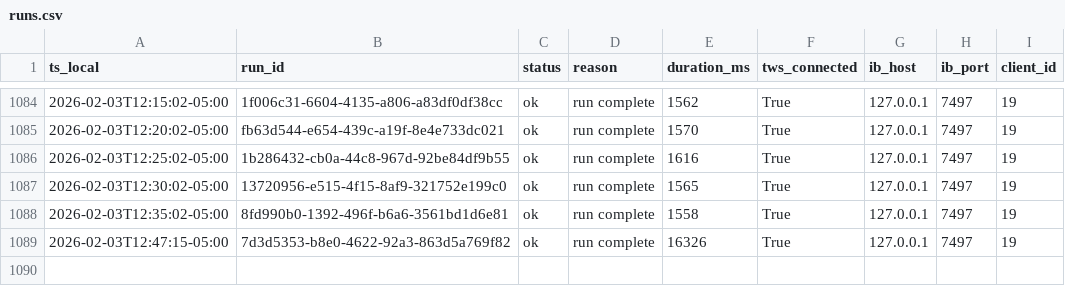
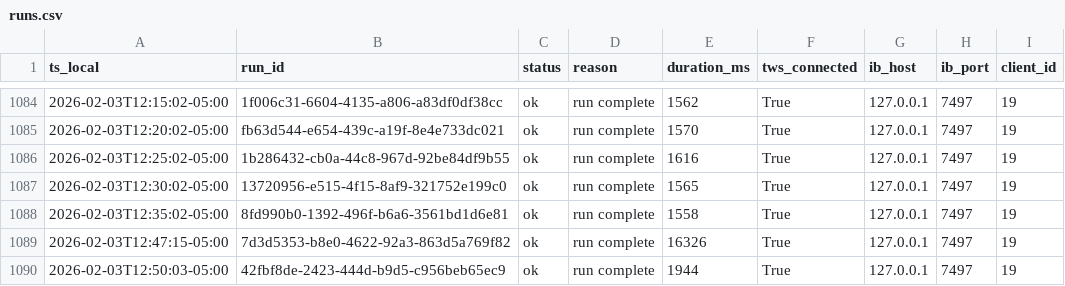
Before and after one commit to martinstabler-bit/IBKR_MeanReversion_Bot, a CSV file: analytics/logs/runs.csv, drawn as a sheet; only a part is shown, gaps mark what is left out.

```diff
--- a/analytics/logs/runs.csv
+++ b/analytics/logs/runs.csv
@@ -1089 +1089,2 @@ ts_local,run_id,status,reason,duration_ms,tws_connected,ib_host,ib_port,client_i
 2026-02-03T12:47:15-05:00,7d3d5353-b8e0-4622-92a3-863d5a769f82,ok,run complete,16326,True,127.0.0.1,7497,19
+2026-02-03T12:50:03-05:00,42fbf8de-2423-444d-b9d5-c956beb65ec9,ok,run complete,1944,True,127.0.0.1,7497,19
```
Also changed, not shown: analytics/logs/account.csv.
